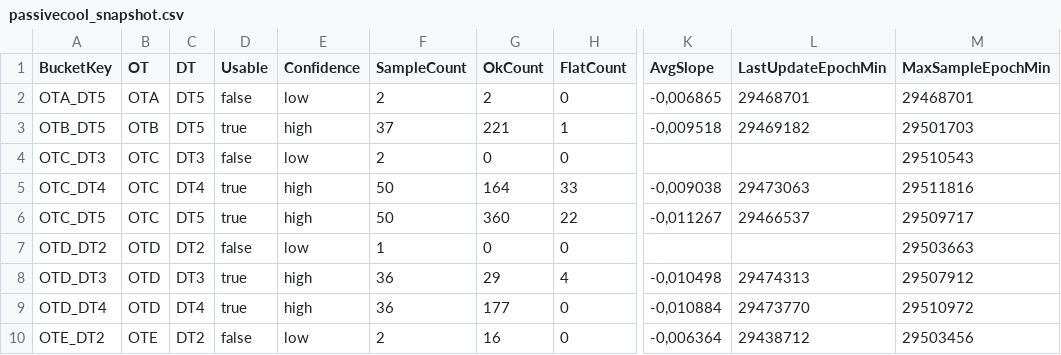
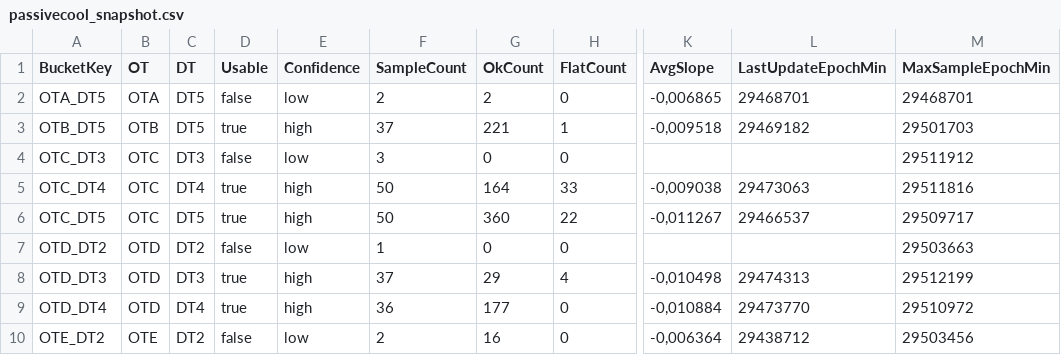
Before and after one commit to Jovanand/SHE-Learning-Uploads, a CSV file: passivecool_snapshot.csv, drawn as a sheet; only a part is shown, gaps mark what is left out; the diff names each change by its address in the sheet, - before the commit and + after, or states it on an @@ line.

Commit message:
CSV snapshot @ 2026-02-10T15:04:59.188Z

```diff
--- a/passivecool_snapshot.csv
+++ b/passivecool_snapshot.csv
-F4 (SampleCount): 2
+F4 (SampleCount): 3
-M4 (MaxSampleEpochMin): 29510543
+M4 (MaxSampleEpochMin): 29511912
-F8 (SampleCount): 36
+F8 (SampleCount): 37
-M8 (MaxSampleEpochMin): 29507912
+M8 (MaxSampleEpochMin): 29512199
```
